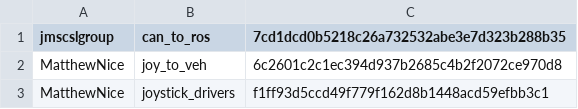
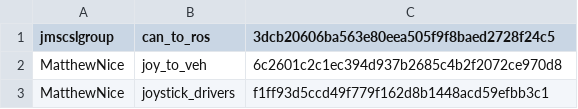
Before and after one commit to jmscslgroup/libpanda, a CSV file: apps/apps/joy_to_veh/rosRepositories.csv, drawn as a sheet.

Commit message:
I did not steal this commit from M.Nice

```diff
--- a/apps/apps/joy_to_veh/rosRepositories.csv
+++ b/apps/apps/joy_to_veh/rosRepositories.csv
@@ -1,2 +1,2 @@
-jmscslgroup,	   can_to_ros,		7cd1dcd0b5218c26a732532abe3e7d323b288b35
+jmscslgroup,	   can_to_ros,		3dcb20606ba563e80eea505f9f8baed2728f24c5
 MatthewNice,       joy_to_veh,        6c2601c2c1ec394d937b2685c4b2f2072ce970d8
```
